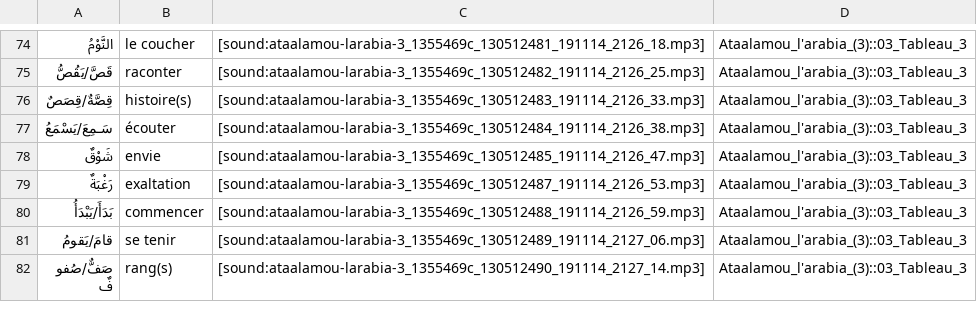
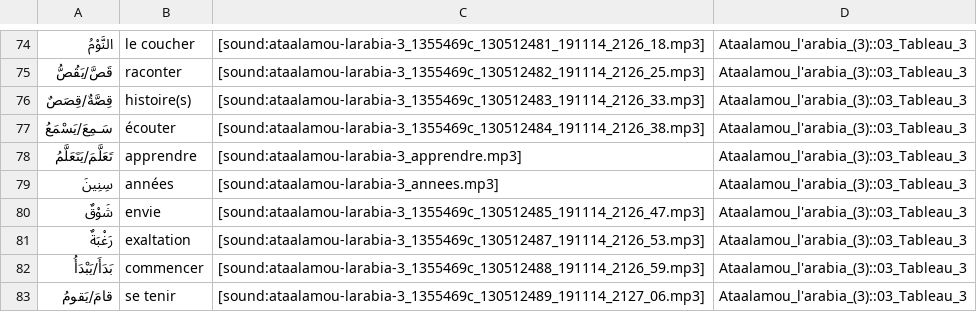
Before and after one commit to haszzz/haszzz.github.io, a CSV file: 2s.csv, drawn as a sheet; only a part is shown, gaps mark what is left out; the shorter side is filled out with more unchanged rows.

Commit message:
ajout de mot manquant en 2s

```diff
--- a/2s.csv
+++ b/2s.csv
@@ -77,2 +77,4 @@
 "سَـمِعَ/يَسْمَعُ","écouter","[sound:ataalamou-larabia-3_1355469c_130512484_191114_2126_38.mp3]","Ataalamou_l'arabia_(3)::03_Tableau_3"
+"تَعَلَّمَ/يَتَعَلَّمُ","apprendre","[sound:ataalamou-larabia-3_apprendre.mp3]","Ataalamou_l'arabia_(3)::03_Tableau_3"
+"سِنِينَ","années","[sound:ataalamou-larabia-3_annees.mp3]","Ataalamou_l'arabia_(3)::03_Tableau_3"
 "شَوْقٌ","envie","[sound:ataalamou-larabia-3_1355469c_130512485_191114_2126_47.mp3]","Ataalamou_l'arabia_(3)::03_Tableau_3"
```
